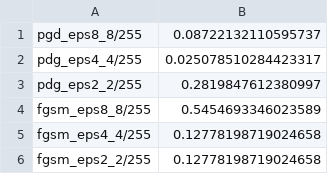
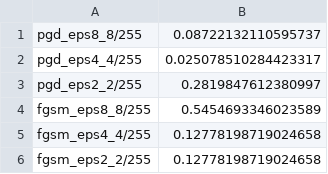
Before and after one commit to Shk-aftab/VLM-Adversarial-Attacks, a CSV file: result/standard/clip_degradation.csv, drawn as a sheet.

```diff
--- a/result/standard/clip_degradation.csv
+++ b/result/standard/clip_degradation.csv
@@ -1,4 +1,4 @@
 pgd_eps8_8/255, 0.08722132110595737
-pdg_eps4_4/255, 0.025078510284423317
-pdg_eps2_2/255, 0.2819847612380997
+pgd_eps4_4/255, 0.025078510284423317
+pgd_eps2_2/255, 0.2819847612380997
 fgsm_eps8_8/255, 0.5454693346023589
```
Also changed, not shown: 29 other files.
